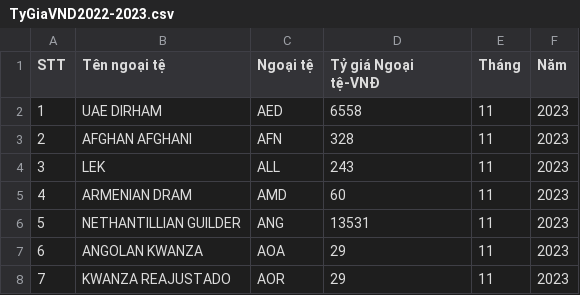
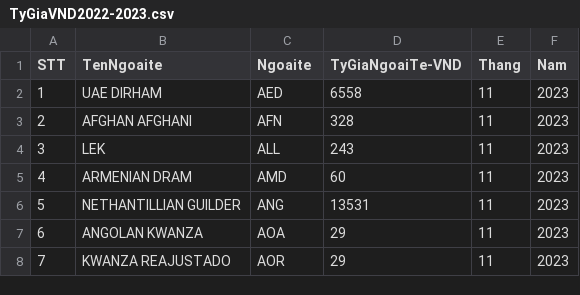
Before and after one commit to phamminhngocha/BigData, a CSV file: TyGiaVND2022-2023.csv, drawn as a sheet; only a part is shown.

Commit message:
Update TyGiaVND2022-2023.csv

```diff
--- a/TyGiaVND2022-2023.csv
+++ b/TyGiaVND2022-2023.csv
@@ -1,2 +1,2 @@
-STT;Tên ngoại tệ;Ngoại tệ;Tỷ giá Ngoại tệ-VNĐ;Tháng;Năm
+STT;TenNgoaite;Ngoaite;TyGiaNgoaiTe-VND;Thang;Nam
 1;UAE DIRHAM;AED;6558;11;2023
```
